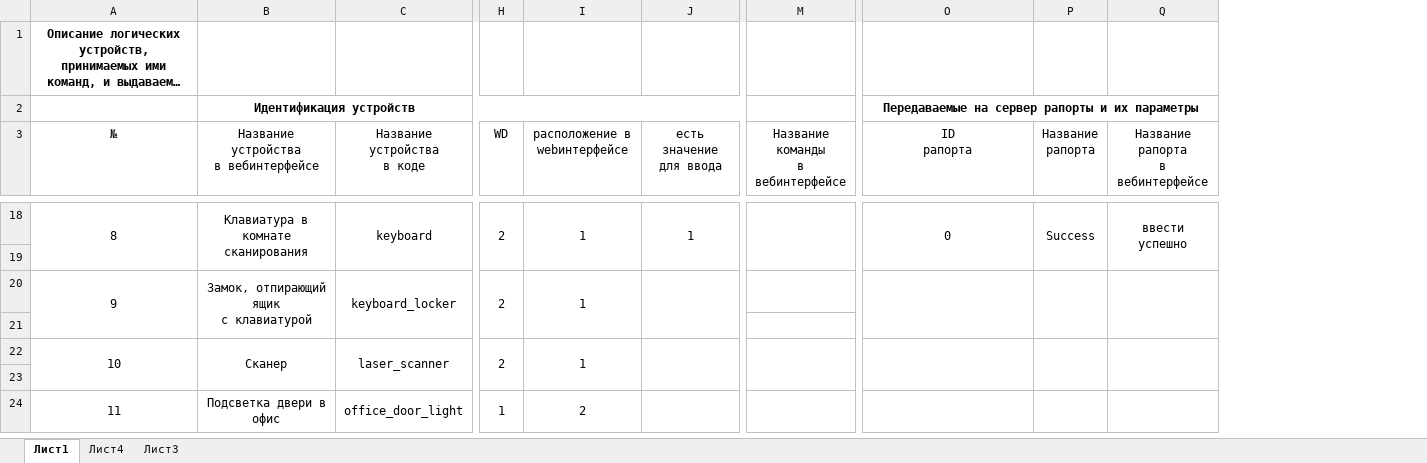
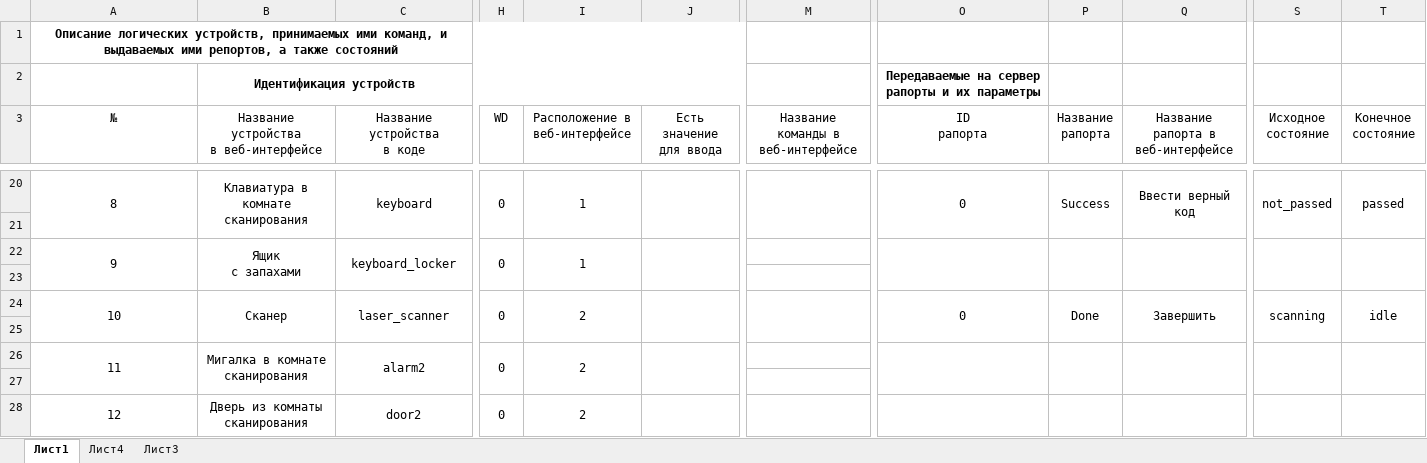
Before and after one commit to almarkov/quest, an Excel workbook: config.example.xlsx, sheet Лист1, drawn as a sheet; only a part is shown, gaps mark what is left out; long unchanged cells end in …; values as stored, in another font and other column widths than the file's, no borders; removed rows and columns are numbered as before the commit, all else as after; rows hold the shown columns only; ↵ is a line break in a cell; the diff covers the shown part only; the diff names each change by its address in the sheet, - before the commit and + after, or states it on an @@ line.

```diff
--- a/config.example.xlsx (sheet Лист1)
+++ b/config.example.xlsx (sheet Лист1)
-column M (Название команды в вебинтерфейсе), empty
+column M, row 3: Название команды в веб-интерфейсе
-column Q (Название рапорта в вебинтерфейсе), row 18: ввести успешно
+column Q, row 3: Название рапорта в веб-интерфейсе; rows 20-24: Ввести верный код |  |  |  | Завершить
+column S (Исходное состояние), rows 20-24: not_passed |  |  |  | scanning
+column T (Конечное состояние), rows 20-24: passed |  |  |  | idle
+A1:J1 merged
-O2:R2 merged
-B3: Название устройства ↵ в вебинтерфейсе
+B3: Название устройства ↵ в веб-интерфейсе
-I3: расположение в webинтерфейсе
+I3: Расположение в веб-интерфейсе
-J3: есть значение для ввода
+J3: Есть значение для ввода
-H20 (WD): 2
+H20 (WD): 0
-J20 (Есть значение для ввода): 1
+J20 (Есть значение для ввода): (empty)
-B22: Замок, отпирающий ящик ↵ с клавиатурой
+B22: Ящик ↵ с запахами
-H22 (WD): 2
+H22 (WD): 0
-H24 (WD): 2
+H24 (WD): 0
-I24 (Расположение в веб-интерфейсе): 1
+I24 (Расположение в веб-интерфейсе): 2
-O24 (ID рапорта): (empty)
+O24 (ID рапорта): 0
-P24 (Название рапорта): (empty)
+P24 (Название рапорта): Done
-A24:A26 merged
+A26:A27 merged
-B26: Подсветка двери в офис
+B26: Мигалка в комнате ↵ сканирования
-B24:B26 merged
+B26:B27 merged
-C26 (Название устройства в коде): office_door_light
+C26 (Название устройства в коде): alarm2
-C24:C26 merged
+C26:C27 merged
-H26 (WD): 1
+H26 (WD): 0
-H24:H26 merged
+H26:H27 merged
-I24:I26 merged
+I26:I27 merged
-J24:J26 merged
+J26:J27 merged
-O24:O26 merged
+O26:O27 merged
-P24:P26 merged
+P26:P27 merged
+row 27: (empty)
+row 28: 12 | Дверь из комнаты ↵ сканирования | door2 | 0 | 2
```
Also changed, not shown: 28 added rows, 6 removed rows, 1 moved row, 118 edited cells and merged cells elsewhere in this sheet, 35 other files.
